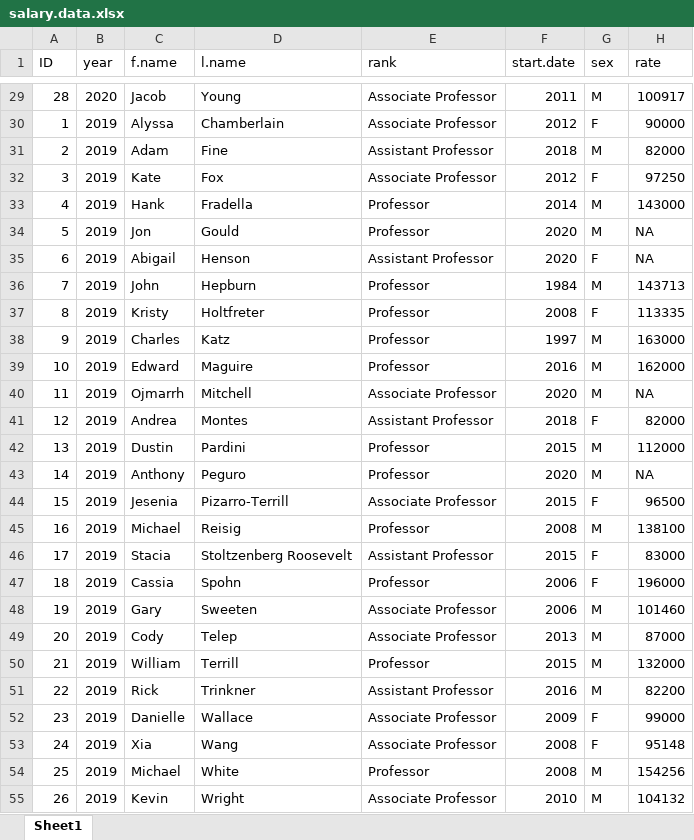
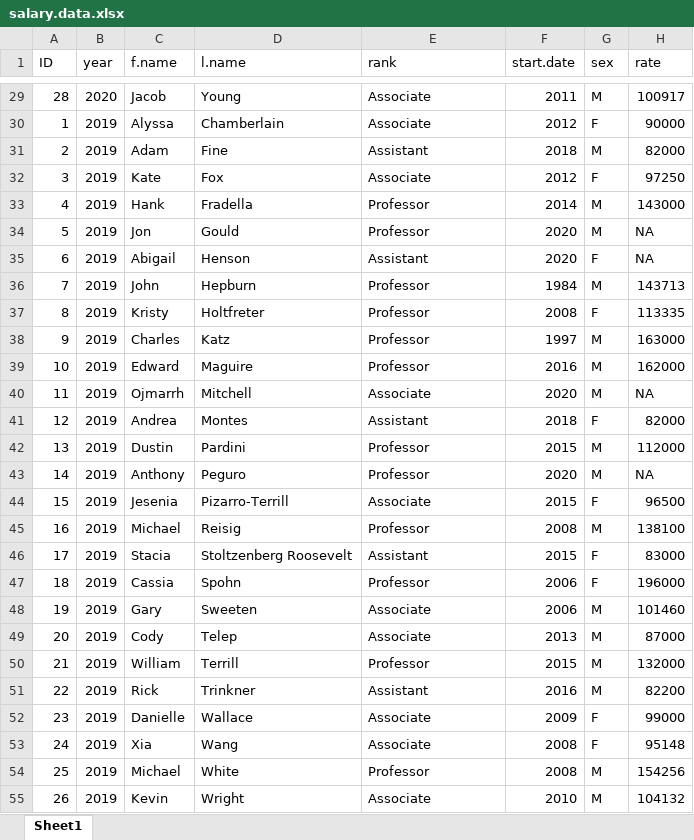
Before and after one commit to jacobtnyoung/CCJfacultysalary, an Excel workbook: salary.data.xlsx, sheet Sheet1, drawn as a sheet; only a part is shown, gaps mark what is left out; values as stored, in another font and other column widths than the file's, no borders; the diff covers the shown part only; the diff names each change by its address in the sheet, - before the commit and + after, or states it on an @@ line.

```diff
--- a/salary.data.xlsx (sheet Sheet1)
+++ b/salary.data.xlsx (sheet Sheet1)
-E29:E30 (rank): Associate Professor
+E29:E30 (rank): Associate
-E31 (rank): Assistant Professor
+E31 (rank): Assistant
-E32 (rank): Associate Professor
+E32 (rank): Associate
-E35 (rank): Assistant Professor
+E35 (rank): Assistant
-E40 (rank): Associate Professor
+E40 (rank): Associate
-E41 (rank): Assistant Professor
+E41 (rank): Assistant
-E44 (rank): Associate Professor
+E44 (rank): Associate
-E46 (rank): Assistant Professor
+E46 (rank): Assistant
-E48:E49 (rank): Associate Professor
+E48:E49 (rank): Associate
-E51 (rank): Assistant Professor
+E51 (rank): Assistant
-E52:E53 (rank): Associate Professor
+E52:E53 (rank): Associate
-E55 (rank): Associate Professor
+E55 (rank): Associate
```
Also changed, not shown: 33 edited cells elsewhere in this sheet, 2 other files.
